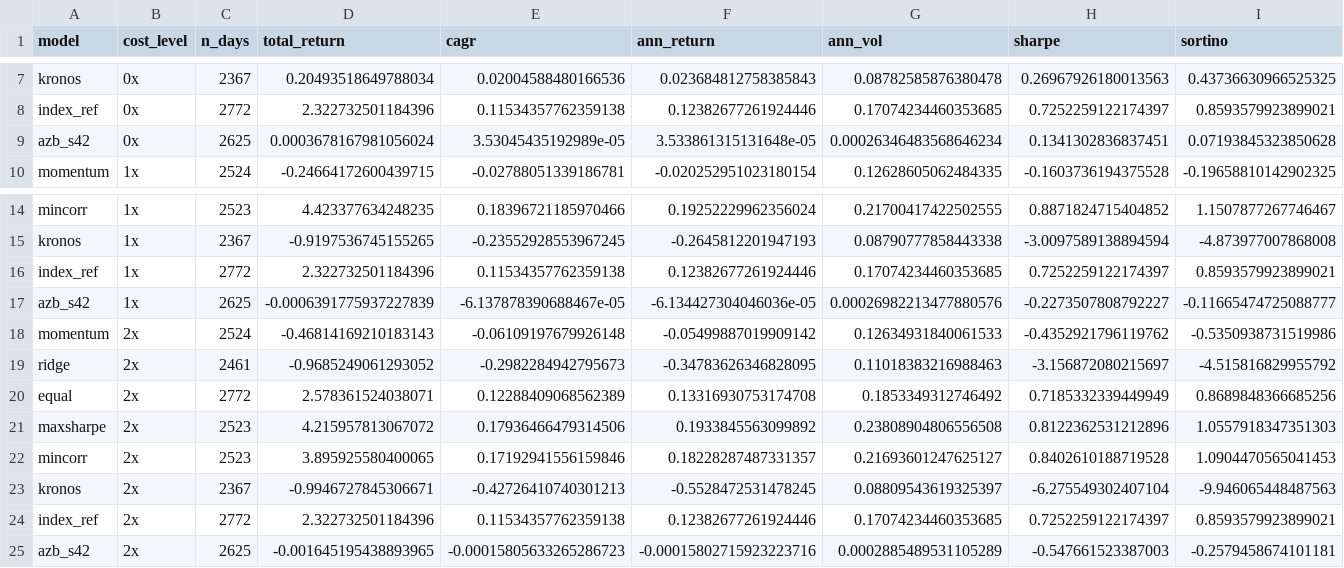
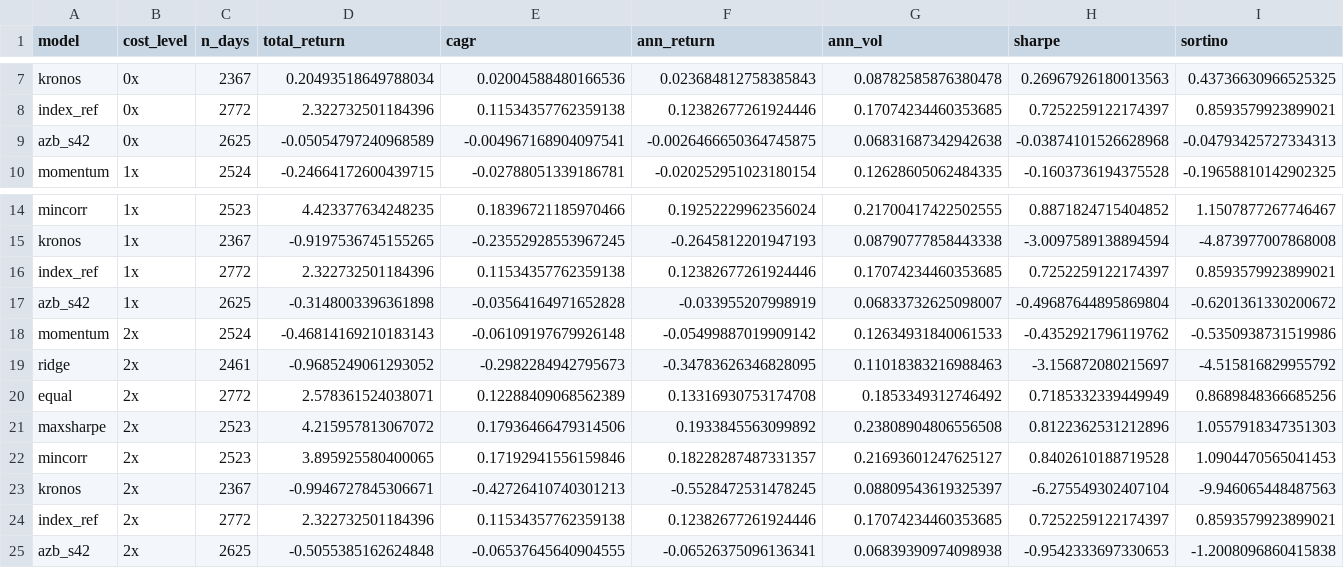
Before and after one commit to DeathSurfing/kronos-vs-alphazerobeta, a CSV file: results/processed/metrics.csv, drawn as a sheet; only a part is shown, gaps mark what is left out; removed rows and columns are numbered as before the commit, all else as after; rows hold the shown columns only; the diff names each change by its address in the sheet, - before the commit and + after, or states it on an @@ line.

Commit message:
Re-run AlphaZeroBeta arm at full 2000-step budget and regenerate all results
The committed AZB arm (22 folds x 200 PPO steps) collapsed to near-zero
exposure: gross exposure 0.0000 on folds 02-21, ann vol 0.00027, so the
reported AlphaZeroBeta row described an agent that had effectively stopped
trading, not a market-neutral book.

The GPU host had meanwhile finished the 10x-budget arm (2000 steps/fold,
22/22 folds, ~242 s/fold). Those fold weights are now pulled and used as
the AZB arm; the 200-step archives are kept out of tree
(windows_azb200/, gitignored) and the old local windows/ is preserved there.

Effect on results
- AlphaZeroBeta: ann vol 0.0003 -> 0.068, max DD -0.001 -> -0.371,
  Sharpe -0.227 -> -0.497. It now trades (mean gross exposure 0.83) and
  loses money net of costs.
- Reproduced vs published: Sharpe 1.61 -> -0.497, corr 0.15 -> -0.060,
  max DD -0.26 -> -0.371. Read as a lower bound of the reduced budget.
- Kronos row, baselines, cost sensitivity and regime tables unchanged.
- experiment_log.jsonl now carries all 71 remote run records
  (azb, azbseed, azbfast, azbfast2, azbfast3, azbdeep, azbdeep2).

Adds code/alphazerobeta/azb_fast.py (the reduced-memory trainer used for
the 2000-step run) and code/statistics/record_projection_bug.py.
Regenerates tables, LaTeX fragments, figures, research summary and PDF.

```diff
--- a/results/processed/metrics.csv
+++ b/results/processed/metrics.csv
-row 9: azb_s42 | 0x | 2625 | 0.0003678167981056024 | 3.53045435192989e-05 | 3.533861315131648e-05 | 0.00026346483568646234 | 0.1341302836837451 | 0.07193845323850628
+row 9: azb_s42 | 0x | 2625 | -0.05054797240968589 | -0.004967168904097541 | -0.0026466650364745875 | 0.06831687342942638 | -0.03874101526628968 | -0.04793425727334313
-row 17: azb_s42 | 1x | 2625 | -0.0006391775937227839 | -6.137878390688467e-05 | -6.134427304046036e-05 | 0.00026982213477880576 | -0.2273507808792227 | -0.11665474725088777
+row 17: azb_s42 | 1x | 2625 | -0.3148003396361898 | -0.03564164971652828 | -0.033955207998919 | 0.06833732625098007 | -0.49687644895869804 | -0.6201361330200672
-row 25: azb_s42 | 2x | 2625 | -0.001645195438893965 | -0.00015805633265286723 | -0.00015802715923223716 | 0.0002885489531105289 | -0.547661523387003 | -0.2579458674101181
+row 25: azb_s42 | 2x | 2625 | -0.5055385162624848 | -0.06537645640904555 | -0.06526375096136341 | 0.06839390974098938 | -0.9542333697330653 | -1.2008096860415838
```
Also changed, not shown: results/processed/trade_stats.csv, results/tables/T10_computational.csv, 33 other files.
